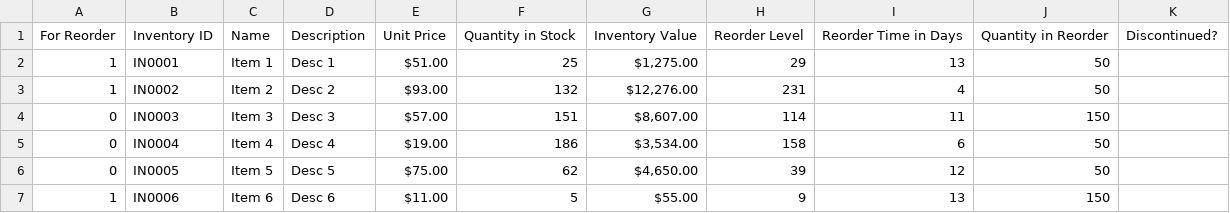
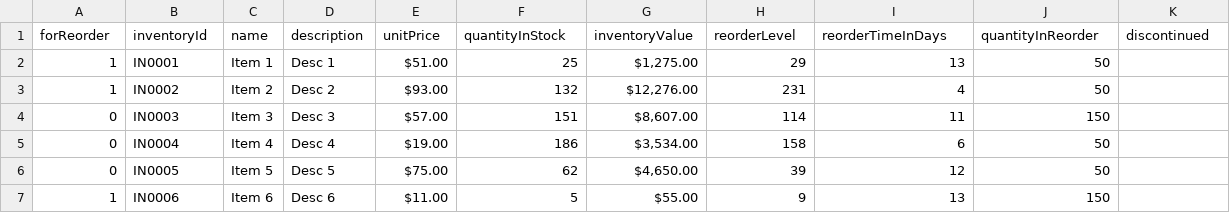
Before and after one commit to imaguiraga/html-generator, a CSV file: input/data/InventoryList.csv, drawn as a sheet; only a part is shown; removed rows and columns are numbered as before the commit, all else as after; the diff names each change by its address in the sheet, - before the commit and + after, or states it on an @@ line.

```diff
--- a/input/data/InventoryList.csv
+++ b/input/data/InventoryList.csv
-row 1: For Reorder | Inventory ID | Name | Description | Unit Price | Quantity in Stock | Inventory Value | Reorder Level | Reorder Time in Days | Quantity in Reorder | Discontinued?
+row 1: forReorder | inventoryId | name | description | unitPrice | quantityInStock | inventoryValue | reorderLevel | reorderTimeInDays | quantityInReorder | discontinued
```
Also changed, not shown: 6 other files.
